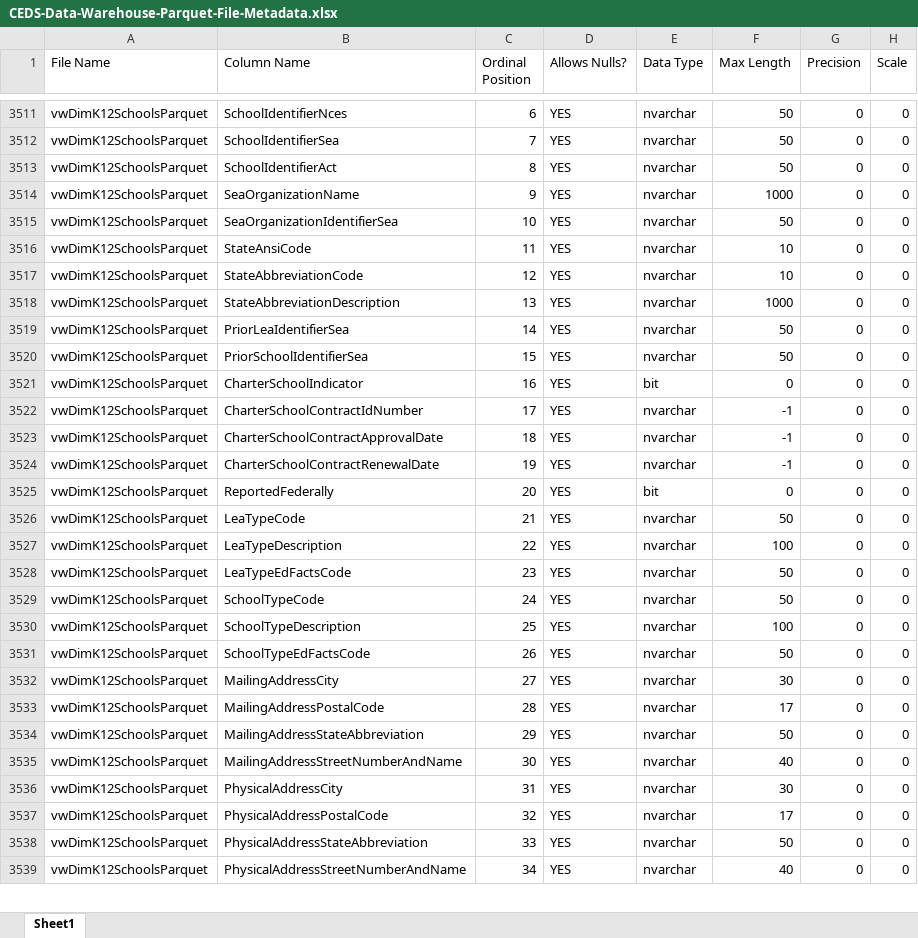
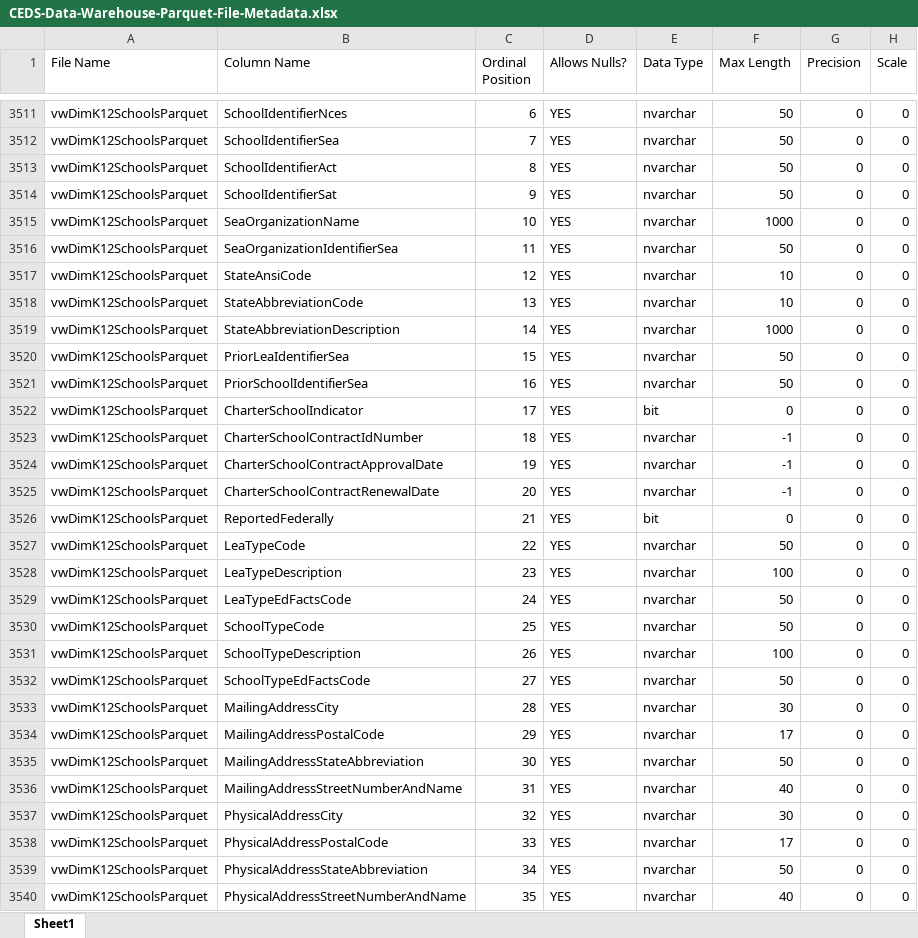
Before and after one commit to CEDStandards/CEDS-Data-Warehouse-Parquet, an Excel workbook: docs/CEDS-Data-Warehouse-Parquet-File-Metadata.xlsx, sheet Sheet1, drawn as a sheet; only a part is shown, gaps mark what is left out; values as stored, in another font and other column widths than the file's, no borders; table styles not drawn; addresses are those after the commit; the diff covers the shown part only; the diff names each change by its address in the sheet, - before the commit and + after, or states it on an @@ line.

Commit message:
Plug remaining generator gaps caught by completeness sweep.
Two generator bugs that were silently hiding columns and tables:

1. INCLUDED_DIM_TABLES was missing DimK12Schools. The Parquet View
   Generator.sql T-SQL allowlist includes it, but the Python mirror did
   not — so vwDimK12SchoolsParquet was never regenerated by bulk runs.
   Result: SchoolIdentifierSat (and any future DimK12Schools column
   addition) was missing from the view. Added DimK12Schools to the set.

2. EXCLUDED_PATTERNS was using case-insensitive substring matching, so
   the legitimate table BridgeK12IncidentIncidentReporters was being
   excluded by the 'Report' pattern intended for the Report*.sql files.
   Replaced with EXCLUDED_PREFIXES (Toggle, Report) + EXCLUDED_SUFFIXES
   (dtos, reports) using startswith/endswith — mirrors upstream
   'table_name LIKE Toggle%' / 'LIKE %dtos' semantics exactly.

After fixes:
- 167/167 views regenerate and validate against v14.1.0.0 DB.
- End-to-end sweep: every source-DDL column (excluding PKs and FK-
  replaced join columns) is present in view SQL, DB view, .parquet
  file, AND metadata spreadsheet. Zero gaps.
- 19,237 column rows in spreadsheet, 318 .parquet files.

```diff
--- a/docs/CEDS-Data-Warehouse-Parquet-File-Metadata.xlsx (sheet Sheet1)
+++ b/docs/CEDS-Data-Warehouse-Parquet-File-Metadata.xlsx (sheet Sheet1)
+row 3514: vwDimK12SchoolsParquet | SchoolIdentifierSat | 9 | YES | nvarchar | 50 | 0 | 0
-C3515 (Ordinal Position): 9
+C3515 (Ordinal Position): 10
-C3516 (Ordinal Position): 10
+C3516 (Ordinal Position): 11
-C3517 (Ordinal Position): 11
+C3517 (Ordinal Position): 12
-C3518 (Ordinal Position): 12
+C3518 (Ordinal Position): 13
-C3519 (Ordinal Position): 13
+C3519 (Ordinal Position): 14
-C3520 (Ordinal Position): 14
+C3520 (Ordinal Position): 15
-C3521 (Ordinal Position): 15
+C3521 (Ordinal Position): 16
-C3522 (Ordinal Position): 16
+C3522 (Ordinal Position): 17
-C3523 (Ordinal Position): 17
+C3523 (Ordinal Position): 18
-C3524 (Ordinal Position): 18
+C3524 (Ordinal Position): 19
-C3525 (Ordinal Position): 19
+C3525 (Ordinal Position): 20
-C3526 (Ordinal Position): 20
+C3526 (Ordinal Position): 21
-C3527 (Ordinal Position): 21
+C3527 (Ordinal Position): 22
-C3528 (Ordinal Position): 22
+C3528 (Ordinal Position): 23
-C3529 (Ordinal Position): 23
+C3529 (Ordinal Position): 24
-C3530 (Ordinal Position): 24
+C3530 (Ordinal Position): 25
-C3531 (Ordinal Position): 25
+C3531 (Ordinal Position): 26
-C3532 (Ordinal Position): 26
+C3532 (Ordinal Position): 27
-C3533 (Ordinal Position): 27
+C3533 (Ordinal Position): 28
-C3534 (Ordinal Position): 28
+C3534 (Ordinal Position): 29
-C3535 (Ordinal Position): 29
+C3535 (Ordinal Position): 30
-C3536 (Ordinal Position): 30
+C3536 (Ordinal Position): 31
-C3537 (Ordinal Position): 31
+C3537 (Ordinal Position): 32
-C3538 (Ordinal Position): 32
+C3538 (Ordinal Position): 33
-C3539 (Ordinal Position): 33
+C3539 (Ordinal Position): 34
-C3540 (Ordinal Position): 34
+C3540 (Ordinal Position): 35
```
Also changed, not shown: 22 edited cells elsewhere in this sheet, 2 other files.
